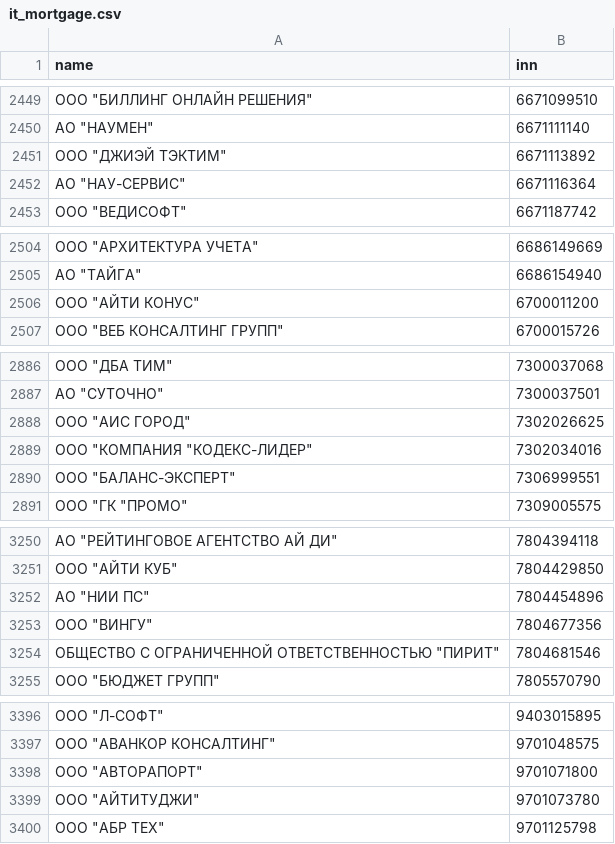
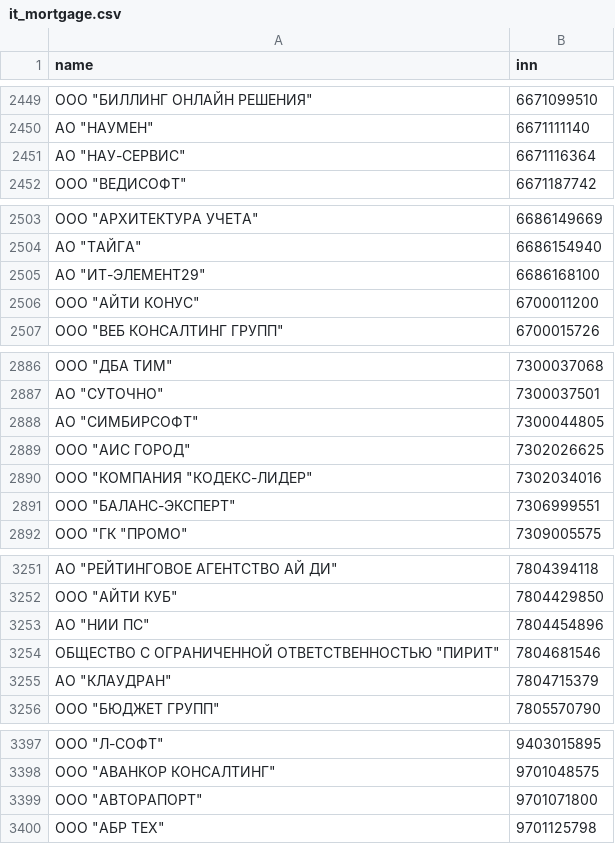
Before and after one commit to rusitcompanies/it_mortgage, a CSV file: it_mortgage.csv, drawn as a sheet; only a part is shown, gaps mark what is left out; the diff covers the shown part only.

Commit message:
Update IT companies list for 2025-12-27

```diff
--- a/it_mortgage.csv
+++ b/it_mortgage.csv
@@ -2450,3 +2450,2 @@ name,inn
 "АО ""НАУМЕН""",6671111140
-"ООО ""ДЖИЭЙ ТЭКТИМ""",6671113892
 "АО ""НАУ-СЕРВИС""",6671116364
@@ -2505,2 +2504,3 @@ name,inn
 "АО ""ТАЙГА""",6686154940
+"АО ""ИТ-ЭЛЕМЕНТ29""",6686168100
 "ООО ""АЙТИ КОНУС""",6700011200
@@ -2887,2 +2887,3 @@ name,inn
 "АО ""СУТОЧНО""",7300037501
+"АО ""СИМБИРСОФТ""",7300044805
 "ООО ""АИС ГОРОД""",7302026625
@@ -3252,4 +3253,4 @@ name,inn
 "АО ""НИИ ПС""",7804454896
-"ООО ""ВИНГУ""",7804677356
 "ОБЩЕСТВО С ОГРАНИЧЕННОЙ ОТВЕТСТВЕННОСТЬЮ ""ПИРИТ""",7804681546
+"АО ""КЛАУДРАН""",7804715379
 "ООО ""БЮДЖЕТ ГРУПП""",7805570790
@@ -3398,3 +3399,2 @@ name,inn
 "ООО ""АВТОРАПОРТ""",9701071800
-"ООО ""АЙТИТУДЖИ""",9701073780
 "ООО ""АБР ТЕХ""",9701125798
```
Also changed, not shown: 2 added rows and 1 removed row elsewhere in this file.
